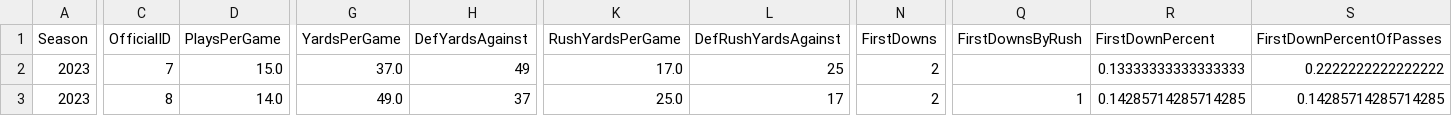
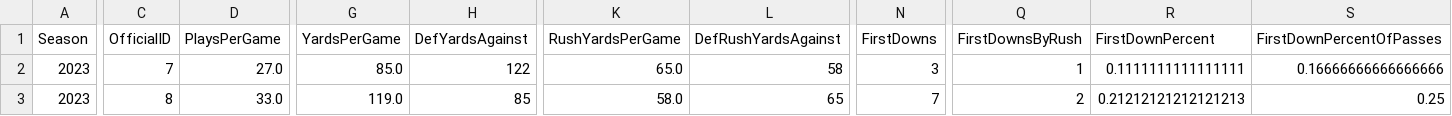
Before and after one commit to armstjc/xfl-2023-data-repository, a CSV file: game_stats/team/raw/csv/FOOTBALL_XFL_2023_2_25_DC@VGS.csv, drawn as a sheet; only a part is shown, gaps mark what is left out; the diff covers the shown part only; the diff names each change by its address in the sheet, - before the commit and + after, or states it on an @@ line.

```diff
--- a/game_stats/team/raw/csv/FOOTBALL_XFL_2023_2_25_DC@VGS.csv
+++ b/game_stats/team/raw/csv/FOOTBALL_XFL_2023_2_25_DC@VGS.csv
-D2 (PlaysPerGame): 15.0
+D2 (PlaysPerGame): 27.0
-G2 (YardsPerGame): 37.0
+G2 (YardsPerGame): 85.0
-H2 (DefYardsAgainst): 49
+H2 (DefYardsAgainst): 122
-K2 (RushYardsPerGame): 17.0
+K2 (RushYardsPerGame): 65.0
-L2 (DefRushYardsAgainst): 25
+L2 (DefRushYardsAgainst): 58
-N2 (FirstDowns): 2
+N2 (FirstDowns): 3
-Q2 (FirstDownsByRush): (empty)
+Q2 (FirstDownsByRush): 1
-R2 (FirstDownPercent): 0.13333333333333333
+R2 (FirstDownPercent): 0.1111111111111111
-S2 (FirstDownPercentOfPasses): 0.2222222222222222
+S2 (FirstDownPercentOfPasses): 0.16666666666666666
-D3 (PlaysPerGame): 14.0
+D3 (PlaysPerGame): 33.0
-G3 (YardsPerGame): 49.0
+G3 (YardsPerGame): 119.0
-H3 (DefYardsAgainst): 37
+H3 (DefYardsAgainst): 85
-K3 (RushYardsPerGame): 25.0
+K3 (RushYardsPerGame): 58.0
-L3 (DefRushYardsAgainst): 17
+L3 (DefRushYardsAgainst): 65
-N3 (FirstDowns): 2
+N3 (FirstDowns): 7
-Q3 (FirstDownsByRush): 1
+Q3 (FirstDownsByRush): 2
-R3 (FirstDownPercent): 0.14285714285714285
+R3 (FirstDownPercent): 0.21212121212121213
-S3 (FirstDownPercentOfPasses): 0.14285714285714285
+S3 (FirstDownPercentOfPasses): 0.25
```
Also changed, not shown: 81 edited cells elsewhere in this file, game_stats/player/csv/2023_xfl_player_game_stats.csv, game_stats/player/raw/csv/FOOTBALL_XFL_2023_2_25_DC@VGS.csv, 18 other files.
